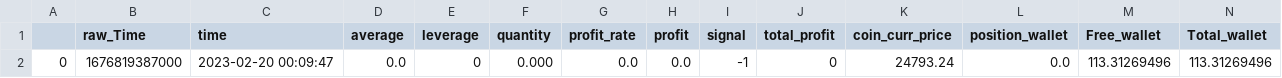
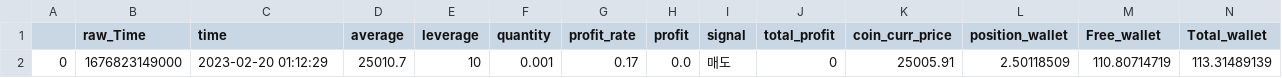
Before and after one commit to seokjin0706/COBOK, a CSV file: convergence/core/Data/TradingData.csv, drawn as a sheet.

```diff
--- a/convergence/core/Data/TradingData.csv
+++ b/convergence/core/Data/TradingData.csv
@@ -1,2 +1,2 @@
 ,raw_Time,time,average,leverage,quantity,profit_rate,profit,signal,total_profit,coin_curr_price,position_wallet,Free_wallet,Total_wallet
-0,1676819387000,2023-02-20 00:09:47,0.0,0,0.000,0.0,0.0,-1,0,24793.24,0.0,113.31269496,113.31269496
+0,1676823149000,2023-02-20 01:12:29,25010.7,10,0.001,0.17,0.0,매도,0,25005.91,2.50118509,110.80714719,113.31489139
```
Also changed, not shown: 1 other file.
